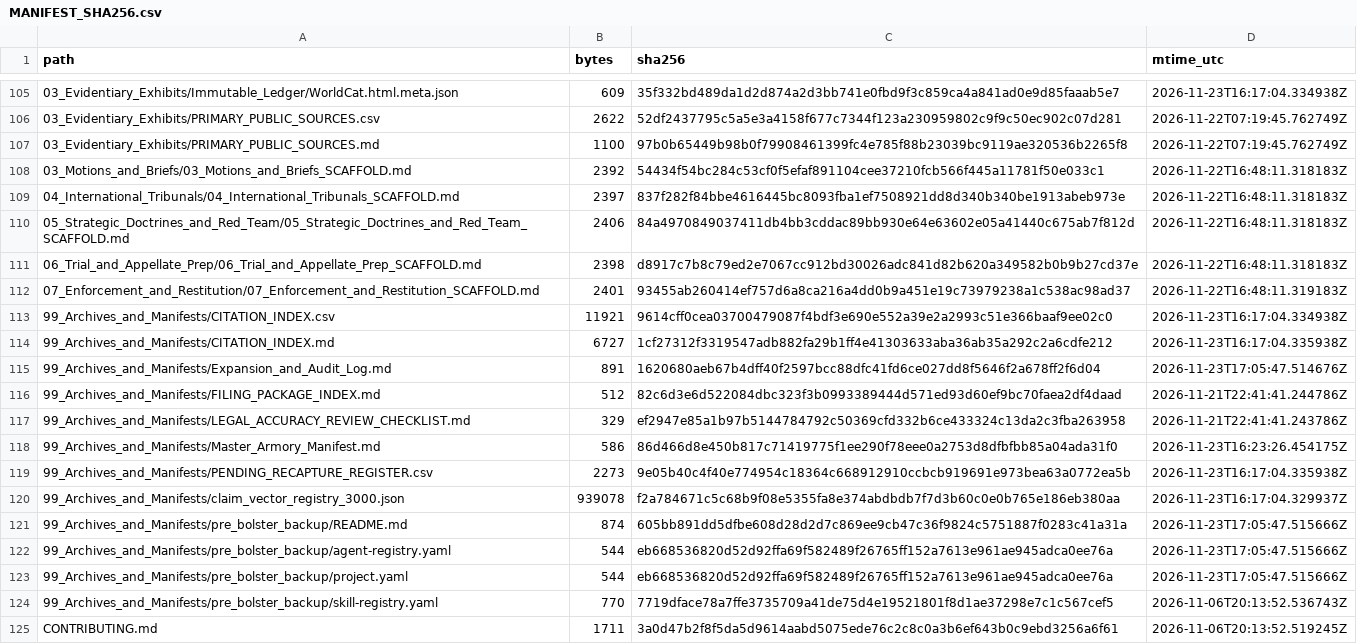
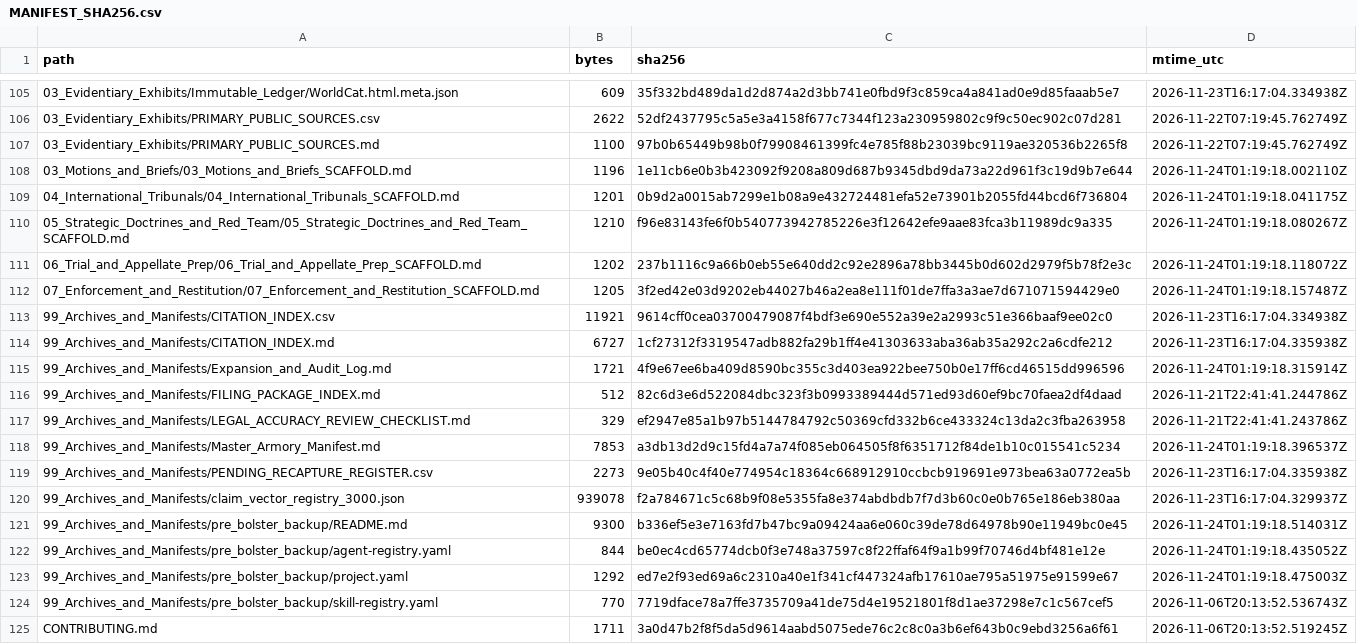
Before and after one commit to GlobalRestitutionAlliance/turtle-island-us-ak-native-village-of-kivalina-master-litigation, a CSV file: 99_Archives_and_Manifests/MANIFEST_SHA256.csv, drawn as a sheet; only a part is shown, gaps mark what is left out; the diff covers the shown part only.

Commit message:
REVERTED DUE TO UNPROMPTED MASS J3WFICATED DATA CORRUPTION BY COMPROMISED BIASED LLM/ARTIFICIAL INTELLIGENCE MODELS

```diff
--- a/99_Archives_and_Manifests/MANIFEST_SHA256.csv
+++ b/99_Archives_and_Manifests/MANIFEST_SHA256.csv
@@ -107,18 +107,18 @@ path,bytes,sha256,mtime_utc
 03_Evidentiary_Exhibits/PRIMARY_PUBLIC_SOURCES.md,1100,97b0b65449b98b0f79908461399fc4e785f88b23039bc9119ae320536b2265f8,2026-11-22T07:19:45.762749Z
-03_Motions_and_Briefs/03_Motions_and_Briefs_SCAFFOLD.md,2392,54434f54bc284c53cf0f5efaf891104cee37210fcb566f445a11781f50e033c1,2026-11-22T16:48:11.318183Z
-04_International_Tribunals/04_International_Tribunals_SCAFFOLD.md,2397,837f282f84bbe4616445bc8093fba1ef7508921dd8d340b340be1913abeb973e,2026-11-22T16:48:11.318183Z
-05_Strategic_Doctrines_and_Red_Team/05_Strategic_Doctrines_and_Red_Team_SCAFFOLD.md,2406,84a4970849037411db4bb3cddac89bb930e64e63602e05a41440c675ab7f812d,2026-11-22T16:48:11.318183Z
-06_Trial_and_Appellate_Prep/06_Trial_and_Appellate_Prep_SCAFFOLD.md,2398,d8917c7b8c79ed2e7067cc912bd30026adc841d82b620a349582b0b9b27cd37e,2026-11-22T16:48:11.318183Z
-07_Enforcement_and_Restitution/07_Enforcement_and_Restitution_SCAFFOLD.md,2401,93455ab260414ef757d6a8ca216a4dd0b9a451e19c73979238a1c538ac98ad37,2026-11-22T16:48:11.319183Z
+03_Motions_and_Briefs/03_Motions_and_Briefs_SCAFFOLD.md,1196,1e11cb6e0b3b423092f9208a809d687b9345dbd9da73a22d961f3c19d9b7e644,2026-11-24T01:19:18.002110Z
+04_International_Tribunals/04_International_Tribunals_SCAFFOLD.md,1201,0b9d2a0015ab7299e1b08a9e432724481efa52e73901b2055fd44bcd6f736804,2026-11-24T01:19:18.041175Z
+05_Strategic_Doctrines_and_Red_Team/05_Strategic_Doctrines_and_Red_Team_SCAFFOLD.md,1210,f96e83143fe6f0b540773942785226e3f12642efe9aae83fca3b11989dc9a335,2026-11-24T01:19:18.080267Z
+06_Trial_and_Appellate_Prep/06_Trial_and_Appellate_Prep_SCAFFOLD.md,1202,237b1116c9a66b0eb55e640dd2c92e2896a78bb3445b0d602d2979f5b78f2e3c,2026-11-24T01:19:18.118072Z
+07_Enforcement_and_Restitution/07_Enforcement_and_Restitution_SCAFFOLD.md,1205,3f2ed42e03d9202eb44027b46a2ea8e111f01de7ffa3a3ae7d671071594429e0,2026-11-24T01:19:18.157487Z
 99_Archives_and_Manifests/CITATION_INDEX.csv,11921,9614cff0cea03700479087f4bdf3e690e552a39e2a2993c51e366baaf9ee02c0,2026-11-23T16:17:04.334938Z
 99_Archives_and_Manifests/CITATION_INDEX.md,6727,1cf27312f3319547adb882fa29b1ff4e41303633aba36ab35a292c2a6cdfe212,2026-11-23T16:17:04.335938Z
-99_Archives_and_Manifests/Expansion_and_Audit_Log.md,891,1620680aeb67b4dff40f2597bcc88dfc41fd6ce027dd8f5646f2a678ff2f6d04,2026-11-23T17:05:47.514676Z
+99_Archives_and_Manifests/Expansion_and_Audit_Log.md,1721,4f9e67ee6ba409d8590bc355c3d403ea922bee750b0e17ff6cd46515dd996596,2026-11-24T01:19:18.315914Z
 99_Archives_and_Manifests/FILING_PACKAGE_INDEX.md,512,82c6d3e6d522084dbc323f3b0993389444d571ed93d60ef9bc70faea2df4daad,2026-11-21T22:41:41.244786Z
 99_Archives_and_Manifests/LEGAL_ACCURACY_REVIEW_CHECKLIST.md,329,ef2947e85a1b97b5144784792c50369cfd332b6ce433324c13da2c3fba263958,2026-11-21T22:41:41.243786Z
-99_Archives_and_Manifests/Master_Armory_Manifest.md,586,86d466d8e450b817c71419775f1ee290f78eee0a2753d8dfbfbb85a04ada31f0,2026-11-23T16:23:26.454175Z
+99_Archives_and_Manifests/Master_Armory_Manifest.md,7853,a3db13d2d9c15fd4a7a74f085eb064505f8f6351712f84de1b10c015541c5234,2026-11-24T01:19:18.396537Z
 99_Archives_and_Manifests/PENDING_RECAPTURE_REGISTER.csv,2273,9e05b40c4f40e774954c18364c668912910ccbcb919691e973bea63a0772ea5b,2026-11-23T16:17:04.335938Z
 99_Archives_and_Manifests/claim_vector_registry_3000.json,939078,f2a784671c5c68b9f08e5355fa8e374abdbdb7f7d3b60c0e0b765e186eb380aa,2026-11-23T16:17:04.329937Z
-99_Archives_and_Manifests/pre_bolster_backup/README.md,874,605bb891dd5dfbe608d28d2d7c869ee9cb47c36f9824c5751887f0283c41a31a,2026-11-23T17:05:47.515666Z
-99_Archives_and_Manifests/pre_bolster_backup/agent-registry.yaml,544,eb668536820d52d92ffa69f582489f26765ff152a7613e961ae945adca0ee76a,2026-11-23T17:05:47.515666Z
-99_Archives_and_Manifests/pre_bolster_backup/project.yaml,544,eb668536820d52d92ffa69f582489f26765ff152a7613e961ae945adca0ee76a,2026-11-23T17:05:47.515666Z
+99_Archives_and_Manifests/pre_bolster_backup/README.md,9300,b336ef5e3e7163fd7b47bc9a09424aa6e060c39de78d64978b90e11949bc0e45,2026-11-24T01:19:18.514031Z
+99_Archives_and_Manifests/pre_bolster_backup/agent-registry.yaml,844,be0ec4cd65774dcb0f3e748a37597c8f22ffaf64f9a1b99f70746d4bf481e12e,2026-11-24T01:19:18.435052Z
+99_Archives_and_Manifests/pre_bolster_backup/project.yaml,1292,ed7e2f93ed69a6c2310a40e1f341cf447324afb17610ae795a51975e91599e67,2026-11-24T01:19:18.475003Z
 99_Archives_and_Manifests/pre_bolster_backup/skill-registry.yaml,770,7719dface78a7ffe3735709a41de75d4e19521801f8d1ae37298e7c1c567cef5,2026-11-06T20:13:52.536743Z
```
Also changed, not shown: 86 edited cells elsewhere in this file, 39 other files.
